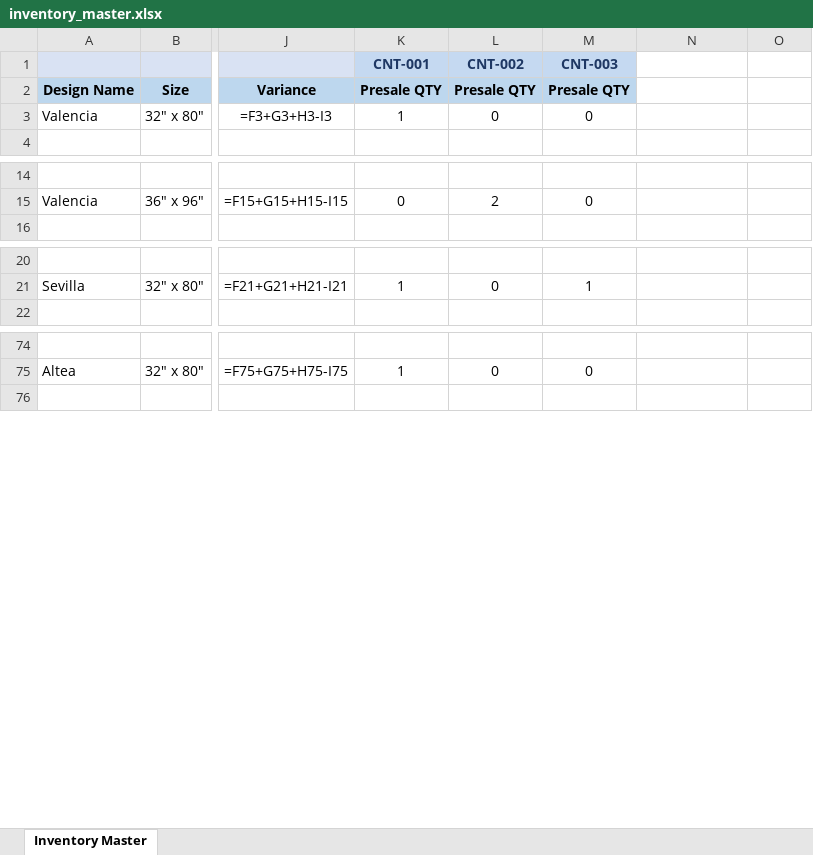
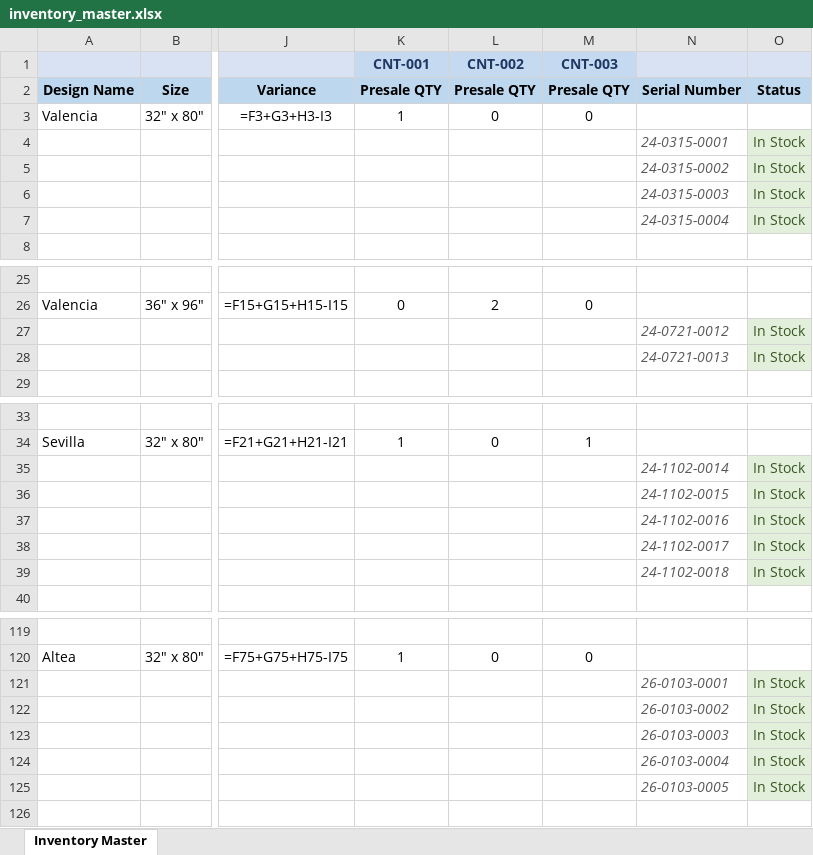
Before and after one commit to n333ks/learning-log, an Excel workbook: inventory_master.xlsx, sheet Inventory Master, drawn as a sheet; only a part is shown, gaps mark what is left out; values as stored, in another font and other column widths than the file's, no borders; formulas without a stored value are shown as written; conditional formats not drawn; rows hold the shown columns only; the diff covers the shown part only; the diff names each change by its address in the sheet, - before the commit and + after, or states it on an @@ line.

```diff
--- a/inventory_master.xlsx (sheet Inventory Master)
+++ b/inventory_master.xlsx (sheet Inventory Master)
-N1:O1 fill: none
+N1:O1 fill: #D9E2F3
-N2: (empty)
+N2: Serial Number
-N2:O2 fill: none
+N2:O2 fill: #BDD7EE
-O2: (empty)
+O2: Status
+row 4:  |  |  |  |  |  | 24-0315-0001 | In Stock
+row 5:  |  |  |  |  |  | 24-0315-0002 | In Stock
+row 6:  |  |  |  |  |  | 24-0315-0003 | In Stock
+row 7:  |  |  |  |  |  | 24-0315-0004 | In Stock
+row 27:  |  |  |  |  |  | 24-0721-0012 | In Stock
+row 28:  |  |  |  |  |  | 24-0721-0013 | In Stock
+row 35:  |  |  |  |  |  | 24-1102-0014 | In Stock
+row 36:  |  |  |  |  |  | 24-1102-0015 | In Stock
+row 37:  |  |  |  |  |  | 24-1102-0016 | In Stock
+row 38:  |  |  |  |  |  | 24-1102-0017 | In Stock
+row 39:  |  |  |  |  |  | 24-1102-0018 | In Stock
+row 121:  |  |  |  |  |  | 26-0103-0001 | In Stock
+row 122:  |  |  |  |  |  | 26-0103-0002 | In Stock
+row 123:  |  |  |  |  |  | 26-0103-0003 | In Stock
+row 124:  |  |  |  |  |  | 26-0103-0004 | In Stock
+row 125:  |  |  |  |  |  | 26-0103-0005 | In Stock
```
Also changed, not shown: 38 added rows elsewhere in this sheet, 1 other file.
